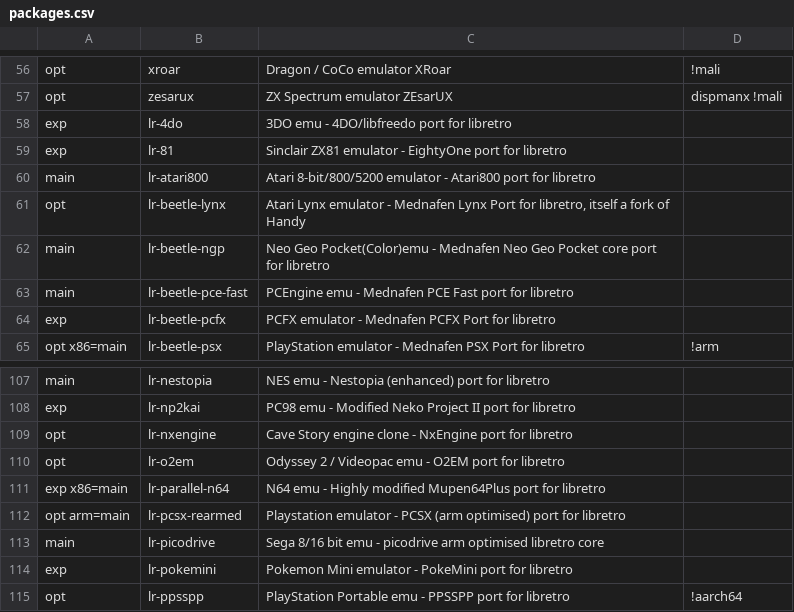
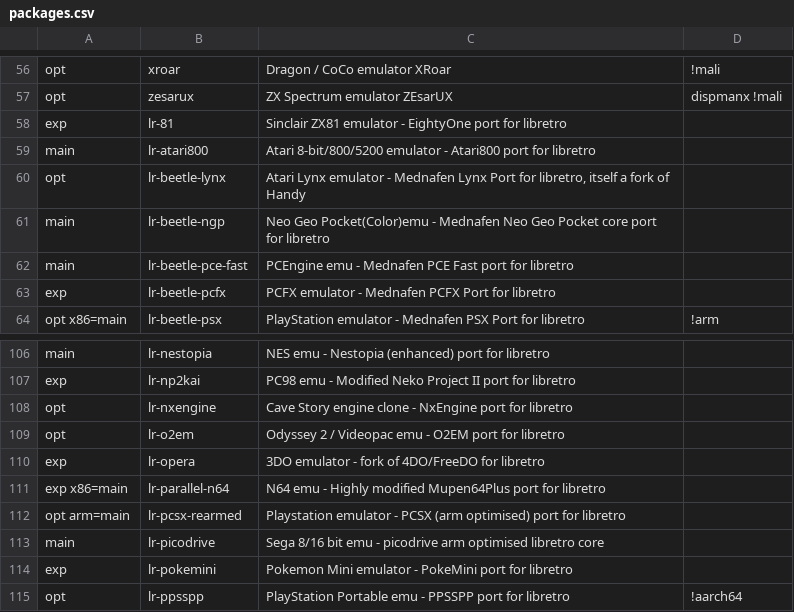
Before and after one commit to mmatyas/retropie-pkgflags, a CSV file: packages.csv, drawn as a sheet; only a part is shown, gaps mark what is left out; removed rows and columns are numbered as before the commit, all else as after; the diff names each change by its address in the sheet, - before the commit and + after, or states it on an @@ line.

```diff
--- a/packages.csv
+++ b/packages.csv
-row 58: exp | lr-4do | 3DO emu - 4DO/libfreedo port for libretro
+row 110: exp | lr-opera | 3DO emulator - fork of 4DO/FreeDO for libretro
```
Also changed, not shown: 1 other file.
